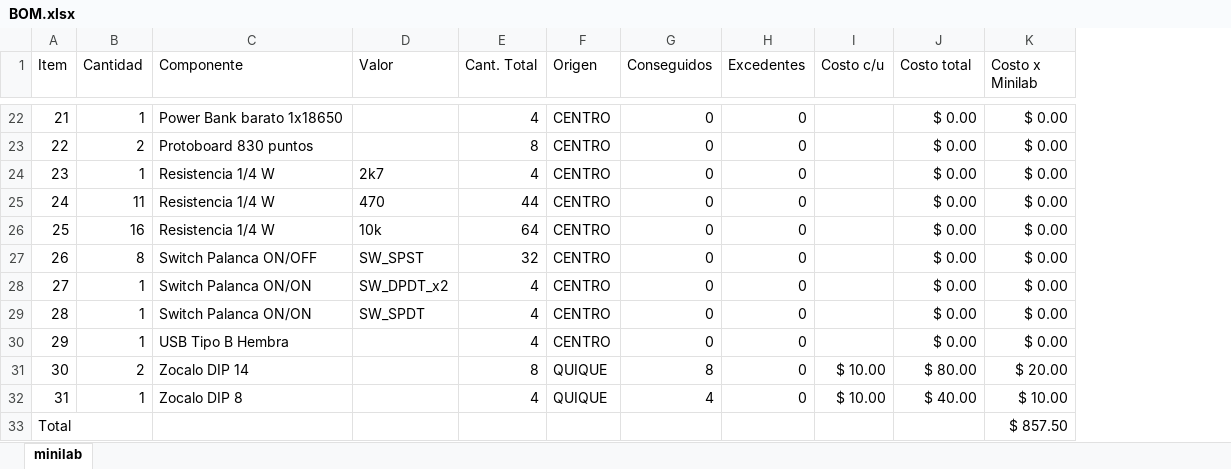
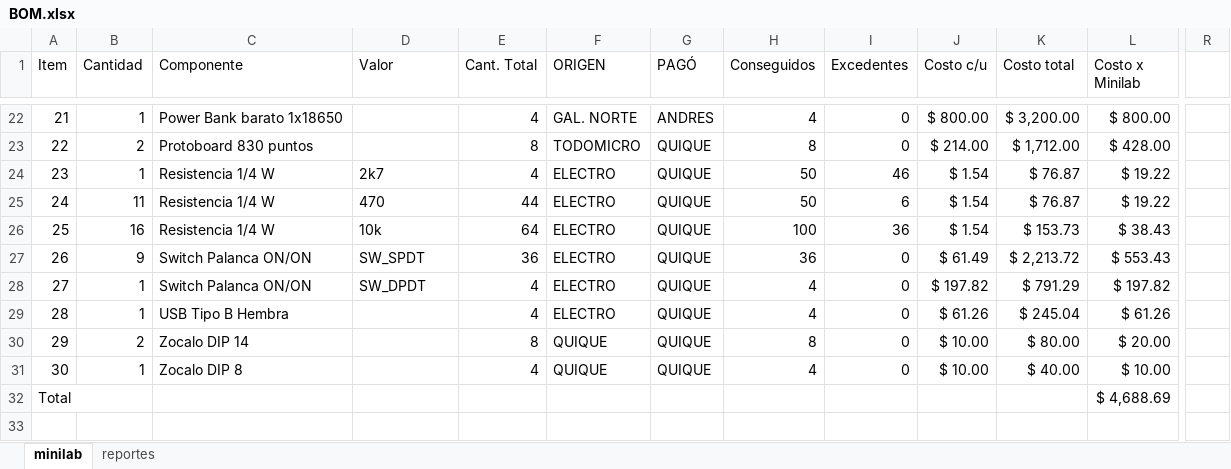
Before and after one commit to enriquewph/TD1-MiniLab, an Excel workbook: docs/BOM.xlsx, sheet minilab, drawn as a sheet; only a part is shown, gaps mark what is left out; values as stored, in another font and other column widths than the file's, no borders; conditional formats and table styles not drawn; removed rows and columns are numbered as before the commit, all else as after; rows hold the shown columns only; the diff covers the shown part only; the diff names each change by its address in the sheet, - before the commit and + after, or states it on an @@ line.

```diff
--- a/docs/BOM.xlsx (sheet minilab)
+++ b/docs/BOM.xlsx (sheet minilab)
+sheet tab: reportes
-column F (Origen), rows 22-26: all CENTRO; rows 29-32: CENTRO | CENTRO | QUIQUE | QUIQUE
+column F (ORIGEN), rows 22-26: GAL. NORTE | TODOMICRO | ELECTRO | ELECTRO | ELECTRO; rows 28-31: ELECTRO | ELECTRO | QUIQUE | QUIQUE
+column G (PAGÓ), rows 22-26: ANDRES | QUIQUE | QUIQUE | QUIQUE | QUIQUE; rows 28-31: all QUIQUE
+column R, empty
-H22 (Conseguidos): 0
+H22 (Conseguidos): 4
-J22 (Costo c/u): (empty)
+J22 (Costo c/u): $ 800.00
-K22 (Costo total): $ 0.00
+K22 (Costo total): $ 3,200.00
-L22 (Costo x Minilab): $ 0.00
+L22 (Costo x Minilab): $ 800.00
-H23 (Conseguidos): 0
+H23 (Conseguidos): 8
-J23 (Costo c/u): (empty)
+J23 (Costo c/u): $ 214.00
-K23 (Costo total): $ 0.00
+K23 (Costo total): $ 1,712.00
-L23 (Costo x Minilab): $ 0.00
+L23 (Costo x Minilab): $ 428.00
-H24:H25 (Conseguidos): 0
+H24:H25 (Conseguidos): 50
-I24 (Excedentes): 0
+I24 (Excedentes): 46
-J24:J26 (Costo c/u): (empty)
+J24:J26 (Costo c/u): $ 1.54
-K24:K25 (Costo total): $ 0.00
+K24:K25 (Costo total): $ 76.87
-L24:L25 (Costo x Minilab): $ 0.00
+L24:L25 (Costo x Minilab): $ 19.22
-I25 (Excedentes): 0
+I25 (Excedentes): 6
-H26 (Conseguidos): 0
+H26 (Conseguidos): 100
-I26 (Excedentes): 0
+I26 (Excedentes): 36
-K26 (Costo total): $ 0.00
+K26 (Costo total): $ 153.73
-L26 (Costo x Minilab): $ 0.00
+L26 (Costo x Minilab): $ 38.43
-row 27: 26 | 8 | Switch Palanca ON/OFF | SW_SPST | 32 | CENTRO | 0 | 0 |  | $ 0.00 | $ 0.00
-row 28: 27 | 1 | Switch Palanca ON/ON | SW_DPDT_x2 | 4 | CENTRO | 0 | 0 |  | $ 0.00 | $ 0.00
+row 27: 26 | 9 | Switch Palanca ON/ON | SW_SPDT | 36 | ELECTRO | QUIQUE | 36 | 0 | $ 61.49 | $ 2,213.72 | $ 553.43
@@ column A (Item) renumbered between rows 28 and 31 @@
-D28 (Valor): SW_SPDT
+D28 (Valor): SW_DPDT
-H28:H29 (Conseguidos): 0
+H28:H29 (Conseguidos): 4
-J28 (Costo c/u): (empty)
+J28 (Costo c/u): $ 197.82
-K28 (Costo total): $ 0.00
+K28 (Costo total): $ 791.29
-L28 (Costo x Minilab): $ 0.00
+L28 (Costo x Minilab): $ 197.82
-J29 (Costo c/u): (empty)
+J29 (Costo c/u): $ 61.26
-K29 (Costo total): $ 0.00
+K29 (Costo total): $ 245.04
-L29 (Costo x Minilab): $ 0.00
+L29 (Costo x Minilab): $ 61.26
-L32 (Costo x Minilab): $ 857.50
+L32 (Costo x Minilab): $ 4,688.69
```
Also changed, not shown: 1 added row, 1 removed row and 64 edited cells elsewhere in this sheet, formulas that keep their value.
